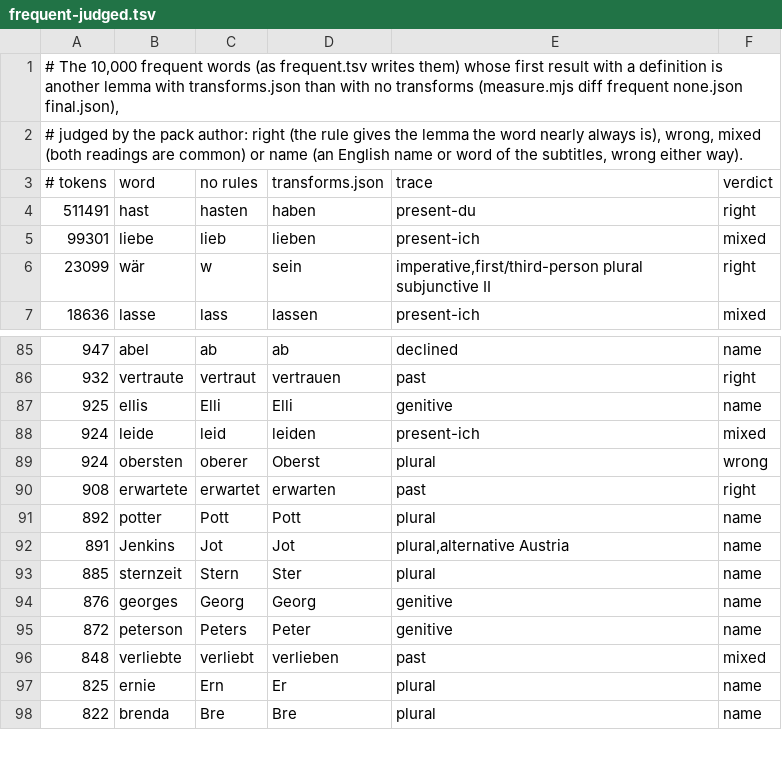
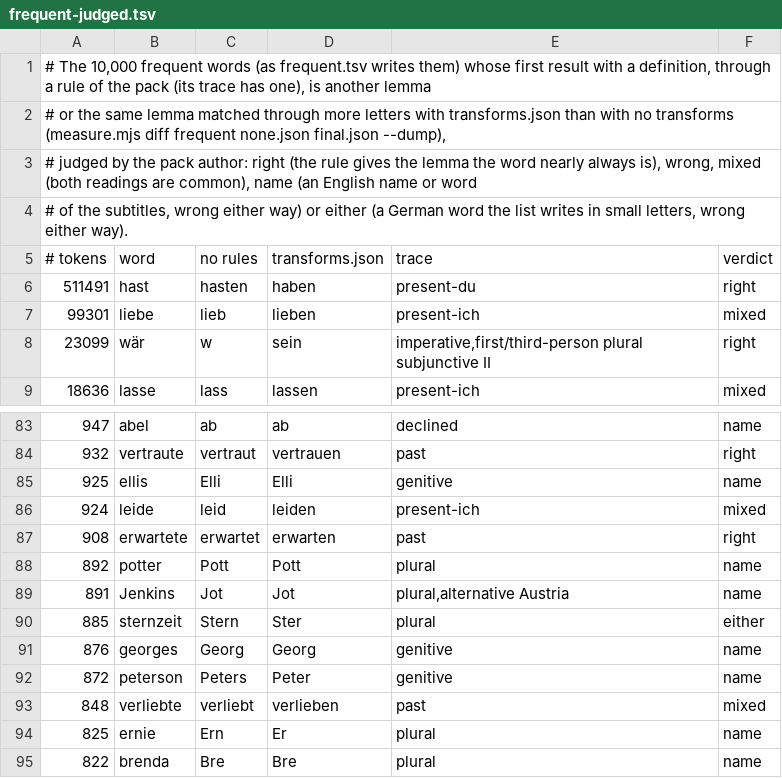
Before and after one commit to bee-san/hoshidicts, a TSV file: languages/de/sources/frequent-judged.tsv, drawn as a sheet; only a part is shown, gaps mark what is left out; the diff covers the shown part only.

```diff
--- a/languages/de/sources/frequent-judged.tsv
+++ b/languages/de/sources/frequent-judged.tsv
@@ -1,3 +1,5 @@
-# The 10,000 frequent words (as frequent.tsv writes them) whose first result with a definition is another lemma with transforms.json than with no transforms (measure.mjs diff frequent none.json final.json),
-# judged by the pack author: right (the rule gives the lemma the word nearly always is), wrong, mixed (both readings are common) or name (an English name or word of the subtitles, wrong either way).
+# The 10,000 frequent words (as frequent.tsv writes them) whose first result with a definition, through a rule of the pack (its trace has one), is another lemma
+# or the same lemma matched through more letters with transforms.json than with no transforms (measure.mjs diff frequent none.json final.json --dump),
+# judged by the pack author: right (the rule gives the lemma the word nearly always is), wrong, mixed (both readings are common), name (an English name or word
+# of the subtitles, wrong either way) or either (a German word the list writes in small letters, wrong either way).
 # tokens	word	no rules	transforms.json	trace	verdict
@@ -88,3 +86,2 @@
 924	leide	leid	leiden	present-ich	mixed
-924	obersten	oberer	Oberst	plural	wrong
 908	erwartete	erwartet	erwarten	past	right
@@ -92,3 +89,3 @@
 891	Jenkins	Jot	Jot	plural,alternative Austria	name
-885	sternzeit	Stern	Ster	plural	name
+885	sternzeit	Stern	Ster	plural	either
 876	georges	Georg	Georg	genitive	name
```
Also changed, not shown: 2 added rows, 6 removed rows and 1 edited cell elsewhere in this file, languages/de/sources/changed-judged.tsv, 1 other file.
